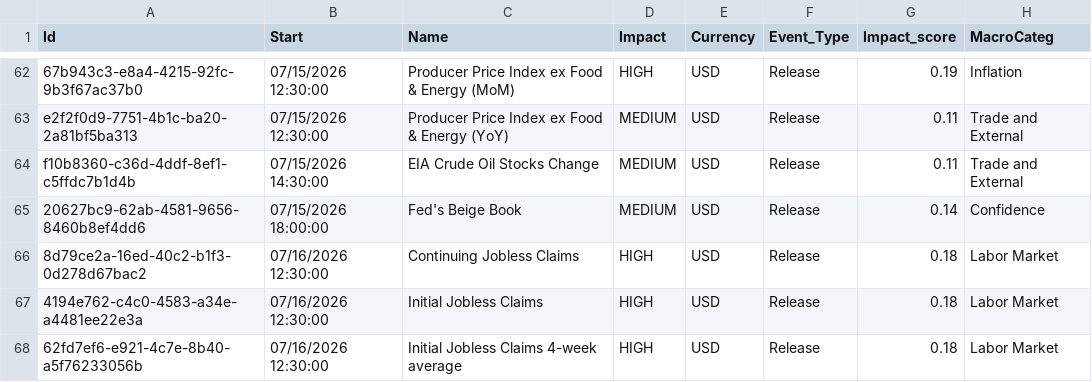
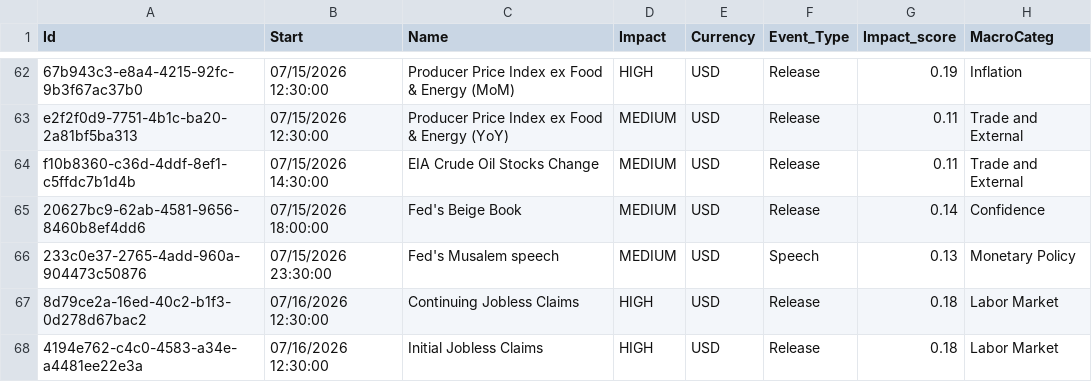
Before and after one commit to joaoalonsocasella/Economic_Calendar, a CSV file: macro-calendar/data/processed/CSV/USA_processed.csv, drawn as a sheet; only a part is shown, gaps mark what is left out; the shorter side is filled out with more unchanged rows; the diff names each change by its address in the sheet, - before the commit and + after, or states it on an @@ line.

```diff
--- a/macro-calendar/data/processed/CSV/USA_processed.csv
+++ b/macro-calendar/data/processed/CSV/USA_processed.csv
+row 66: 233c0e37-2765-4add-960a-904473c50876 | 07/15/2026 23:30:00 | Fed's Musalem speech | MEDIUM | USD | Speech | 0.13 | Monetary Policy
```
Also changed, not shown: macro-calendar/data/processed/CSV/AUT_processed.csv, macro-calendar/data/processed/CSV/SAU_processed.csv, 53 other files.
